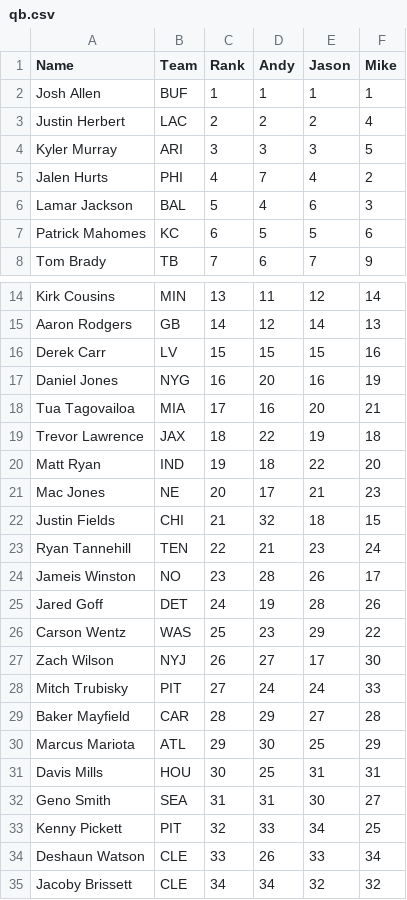
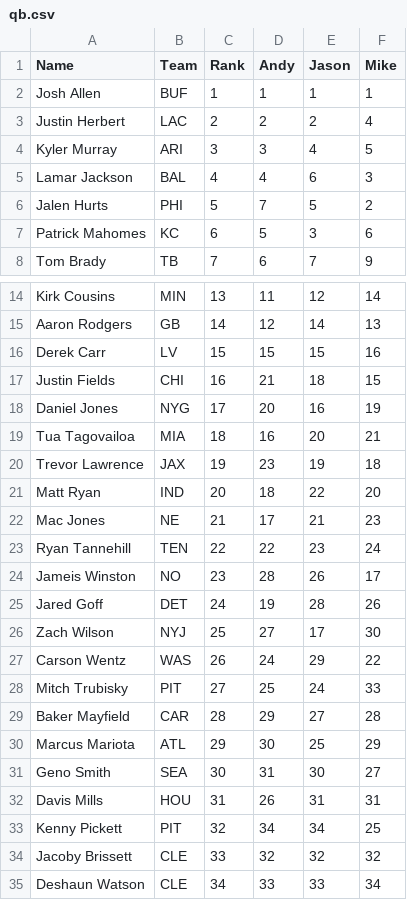
Before and after one commit to nburfield/fantasy-football, a CSV file: ffrd/ppr/qb.csv, drawn as a sheet; only a part is shown, gaps mark what is left out.

```diff
--- a/ffrd/ppr/qb.csv
+++ b/ffrd/ppr/qb.csv
@@ -3,6 +3,6 @@
 "Justin Herbert","LAC","2","2","2","4"
-"Kyler Murray","ARI","3","3","3","5"
-"Jalen Hurts","PHI","4","7","4","2"
-"Lamar Jackson","BAL","5","4","6","3"
-"Patrick Mahomes","KC","6","5","5","6"
+"Kyler Murray","ARI","3","3","4","5"
+"Lamar Jackson","BAL","4","4","6","3"
+"Jalen Hurts","PHI","5","7","5","2"
+"Patrick Mahomes","KC","6","5","3","6"
 "Tom Brady","TB","7","6","7","9"
@@ -16,20 +16,20 @@
 "Derek Carr","LV","15","15","15","16"
-"Daniel Jones","NYG","16","20","16","19"
-"Tua Tagovailoa","MIA","17","16","20","21"
-"Trevor Lawrence","JAX","18","22","19","18"
-"Matt Ryan","IND","19","18","22","20"
-"Mac Jones","NE","20","17","21","23"
-"Justin Fields","CHI","21","32","18","15"
-"Ryan Tannehill","TEN","22","21","23","24"
+"Justin Fields","CHI","16","21","18","15"
+"Daniel Jones","NYG","17","20","16","19"
+"Tua Tagovailoa","MIA","18","16","20","21"
+"Trevor Lawrence","JAX","19","23","19","18"
+"Matt Ryan","IND","20","18","22","20"
+"Mac Jones","NE","21","17","21","23"
+"Ryan Tannehill","TEN","22","22","23","24"
 "Jameis Winston","NO","23","28","26","17"
 "Jared Goff","DET","24","19","28","26"
-"Carson Wentz","WAS","25","23","29","22"
-"Zach Wilson","NYJ","26","27","17","30"
-"Mitch Trubisky","PIT","27","24","24","33"
+"Zach Wilson","NYJ","25","27","17","30"
+"Carson Wentz","WAS","26","24","29","22"
+"Mitch Trubisky","PIT","27","25","24","33"
 "Baker Mayfield","CAR","28","29","27","28"
 "Marcus Mariota","ATL","29","30","25","29"
-"Davis Mills","HOU","30","25","31","31"
-"Geno Smith","SEA","31","31","30","27"
-"Kenny Pickett","PIT","32","33","34","25"
-"Deshaun Watson","CLE","33","26","33","34"
-"Jacoby Brissett","CLE","34","34","32","32"
+"Geno Smith","SEA","30","31","30","27"
+"Davis Mills","HOU","31","26","31","31"
+"Kenny Pickett","PIT","32","34","34","25"
+"Jacoby Brissett","CLE","33","32","32","32"
+"Deshaun Watson","CLE","34","33","33","34"
```
Also changed, not shown: ffrd/ppr/rb.csv, ffrd/ppr/te.csv, 1 other file.
